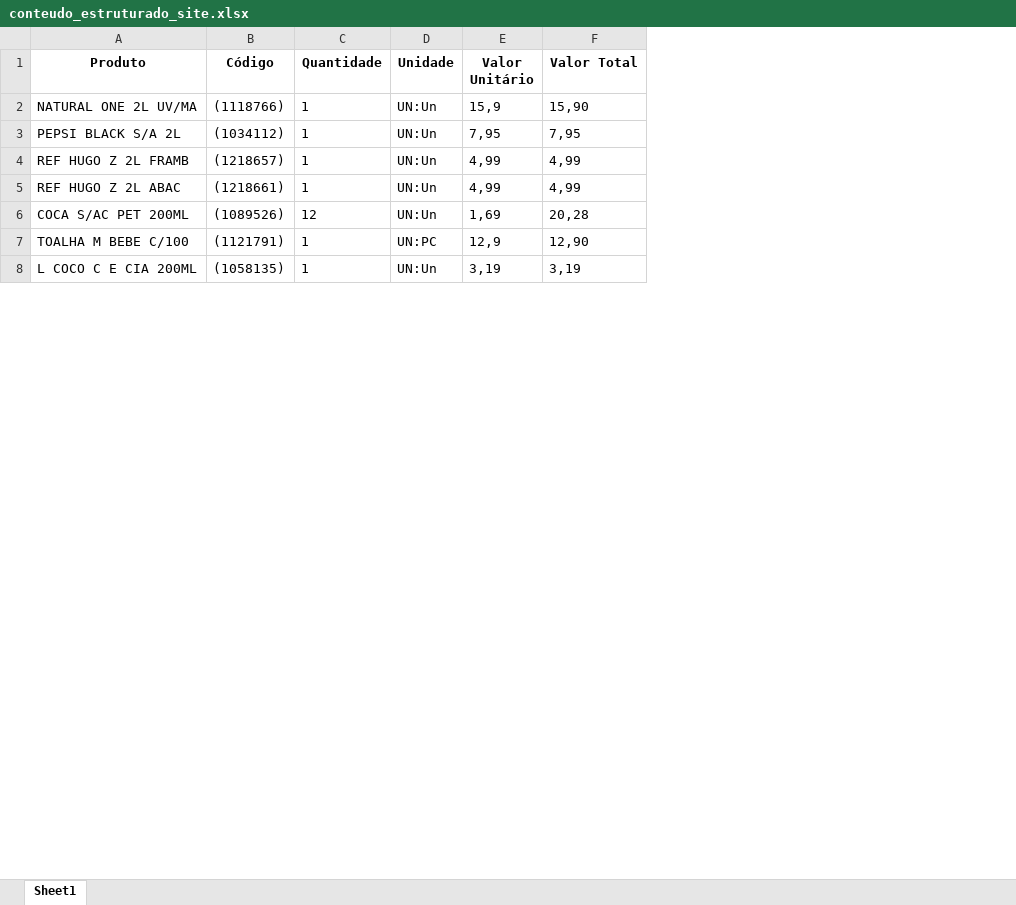
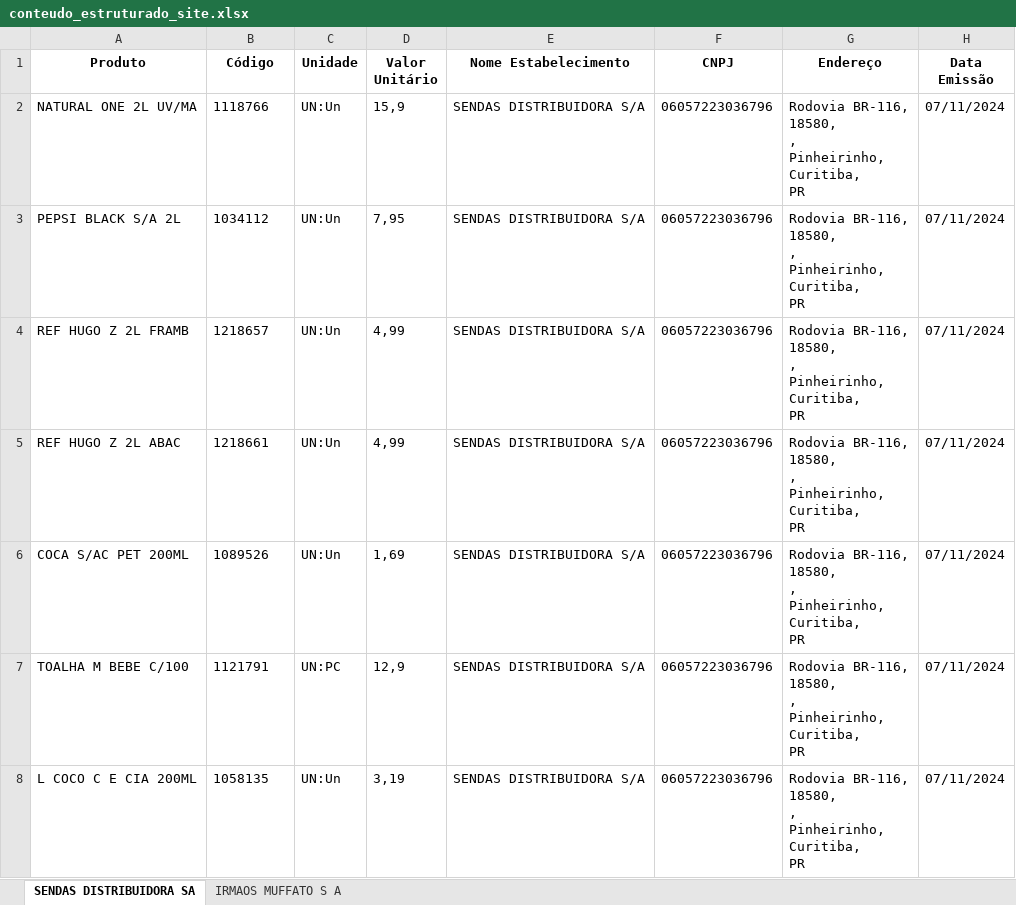
Before and after one commit to tiagomariano07/economize_teste1, an Excel workbook: conteudo_estruturado_site.xlsx, sheet SENDAS DISTRIBUIDORA SA, drawn as a sheet; only a part is shown; values as stored, in another font and other column widths than the file's, no borders; removed rows and columns are numbered as before the commit, all else as after; ↵ is a line break in a cell; the diff covers the shown part only; the diff names each change by its address in the sheet, - before the commit and + after, or states it on an @@ line.

```diff
--- a/conteudo_estruturado_site.xlsx (sheet SENDAS DISTRIBUIDORA SA)
+++ b/conteudo_estruturado_site.xlsx (sheet SENDAS DISTRIBUIDORA SA)
-sheet tab: Sheet1
+sheet tab: SENDAS DISTRIBUIDORA SA
+sheet tab: IRMAOS MUFFATO S A
-column C (Quantidade), rows 2-8: 1 | 1 | 1 | 1 | 12 | 1 | 1
-column F (Valor Total), rows 2-8: 15,90 | 7,95 | 4,99 | 4,99 | 20,28 | 12,90 | 3,19
+column E (Nome Estabelecimento), rows 2-8: all SENDAS DISTRIBUIDORA S/A
+column F (CNPJ), rows 2-8: all 06057223036796
+column G (Endereço), rows 2-8: all Rodovia BR-116, ↵ 18580, ↵ , ↵ Pinheirinho, ↵ Curitiba, ↵ PR
+column H (Data Emissão), rows 2-8: all 07/11/2024
-B2 (Código): (1118766)
+B2 (Código): 1118766
-B3 (Código): (1034112)
+B3 (Código): 1034112
-B4 (Código): (1218657)
+B4 (Código): 1218657
-B5 (Código): (1218661)
+B5 (Código): 1218661
-B6 (Código): (1089526)
+B6 (Código): 1089526
-B7 (Código): (1121791)
+B7 (Código): 1121791
-B8 (Código): (1058135)
+B8 (Código): 1058135
```
Also changed, not shown: 116 edited cells elsewhere in this sheet, 4 other files.
